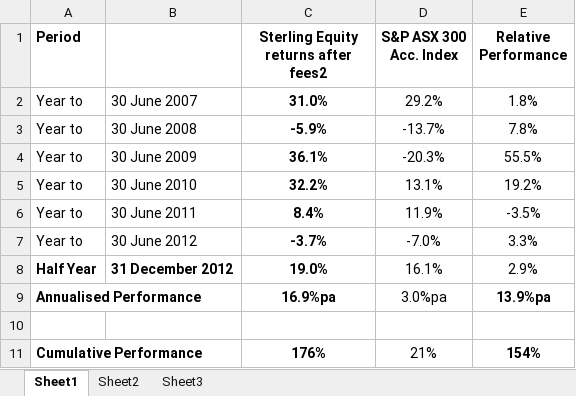
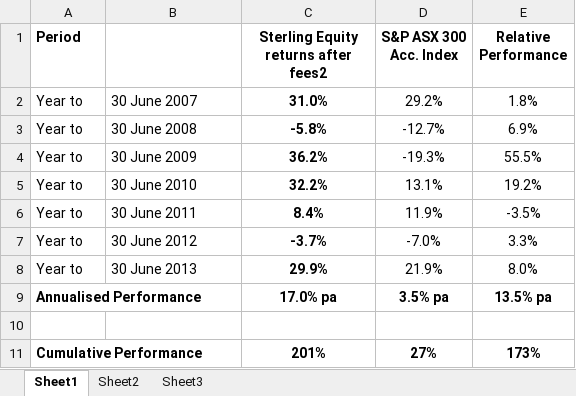
Before and after one commit to sterlingequity/sterlingequity.github.com, an Excel workbook: images/SterlingEquity.xlsx, sheet Sheet1, drawn as a sheet; values as stored, in another font and other column widths than the file's, no borders; removed rows and columns are numbered as before the commit, all else as after; the diff names each change by its address in the sheet, - before the commit and + after, or states it on an @@ line.

Commit message:
July 2013 - updated spreadsheet

```diff
--- a/images/SterlingEquity.xlsx (sheet Sheet1)
+++ b/images/SterlingEquity.xlsx (sheet Sheet1)
-row 3: Year to | 30 June 2008 | -5.9% | -13.7% | 7.8%
+row 3: Year to | 30 June 2008 | -5.8% | -12.7% | 6.9%
-C4: 36.1%
+C4: 36.2%
-D4 (S&P ASX 300 Acc. Index): -20.3%
+D4 (S&P ASX 300 Acc. Index): -19.3%
-row 8: Half Year | 31 December 2012 | 19.0% | 16.1% | 2.9%
+row 8: Year to | 30 June 2013 | 29.9% | 21.9% | 8.0%
-C9: 16.9%pa
+C9: 17.0% pa
-D9 (S&P ASX 300 Acc. Index): 3.0%pa
+D9 (S&P ASX 300 Acc. Index): 3.5% pa
-D9 bold: off
+D9 bold: on
-E9 (Relative Performance): 13.9%pa
+E9 (Relative Performance): 13.5% pa
-row 11: Cumulative Performance |  | 176% | 21% | 154%
+row 11: Cumulative Performance |  | 201% | 27% | 173%
```
